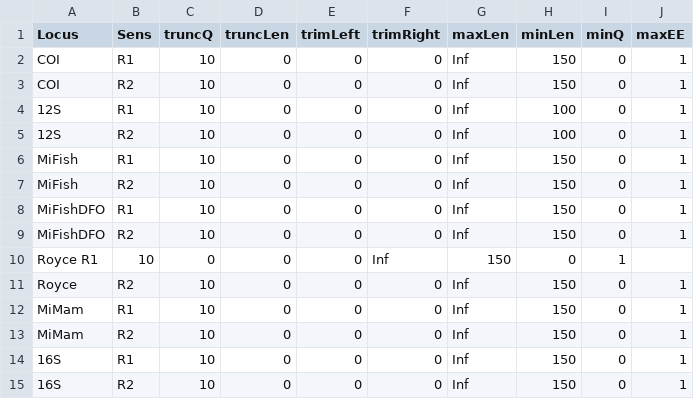
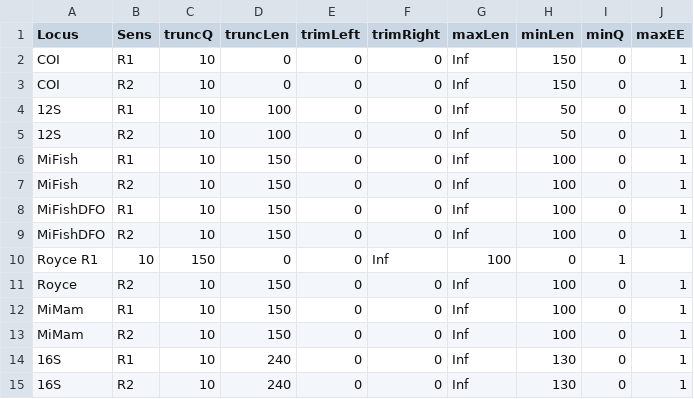
Before and after one commit to GenomicsMLI-DFO/MLI_metabar_pipeline, a TSV file: 01_Code/Functions/dada2_param.tsv, drawn as a sheet.

Commit message:
Add truncLen (cause PE 250 is too long)

```diff
--- a/01_Code/Functions/dada2_param.tsv
+++ b/01_Code/Functions/dada2_param.tsv
@@ -3,13 +3,13 @@ COI	R1	10	0	0	0	Inf	150	0	1
 COI	R2	10	0	0	0	Inf	150	0	1
-12S	R1	10	0	0	0	Inf	100	0	1
-12S	R2	10	0	0	0	Inf	100	0	1
-MiFish	R1	10	0	0	0	Inf	150	0	1
-MiFish	R2	10	0	0	0	Inf	150	0	1
-MiFishDFO	R1	10	0	0	0	Inf	150	0	1
-MiFishDFO	R2	10	0	0	0	Inf	150	0	1
-Royce R1	10	0	0	0	Inf	150	0	1
-Royce	R2	10	0	0	0	Inf	150	0	1
-MiMam	R1	10	0	0	0	Inf	150	0	1
-MiMam	R2	10	0	0	0	Inf	150	0	1
-16S	R1	10	0	0	0	Inf	150	0	1
-16S	R2	10	0	0	0	Inf	150	0	1
+12S	R1	10	100	0	0	Inf	50	0	1
+12S	R2	10	100	0	0	Inf	50	0	1
+MiFish	R1	10	150	0	0	Inf	100	0	1
+MiFish	R2	10	150	0	0	Inf	100	0	1
+MiFishDFO	R1	10	150	0	0	Inf	100	0	1
+MiFishDFO	R2	10	150	0	0	Inf	100	0	1
+Royce R1	10	150	0	0	Inf	100	0	1
+Royce	R2	10	150	0	0	Inf	100	0	1
+MiMam	R1	10	150	0	0	Inf	100	0	1
+MiMam	R2	10	150	0	0	Inf	100	0	1
+16S	R1	10	240	0	0	Inf	130	0	1
+16S	R2	10	240	0	0	Inf	130	0	1
```
